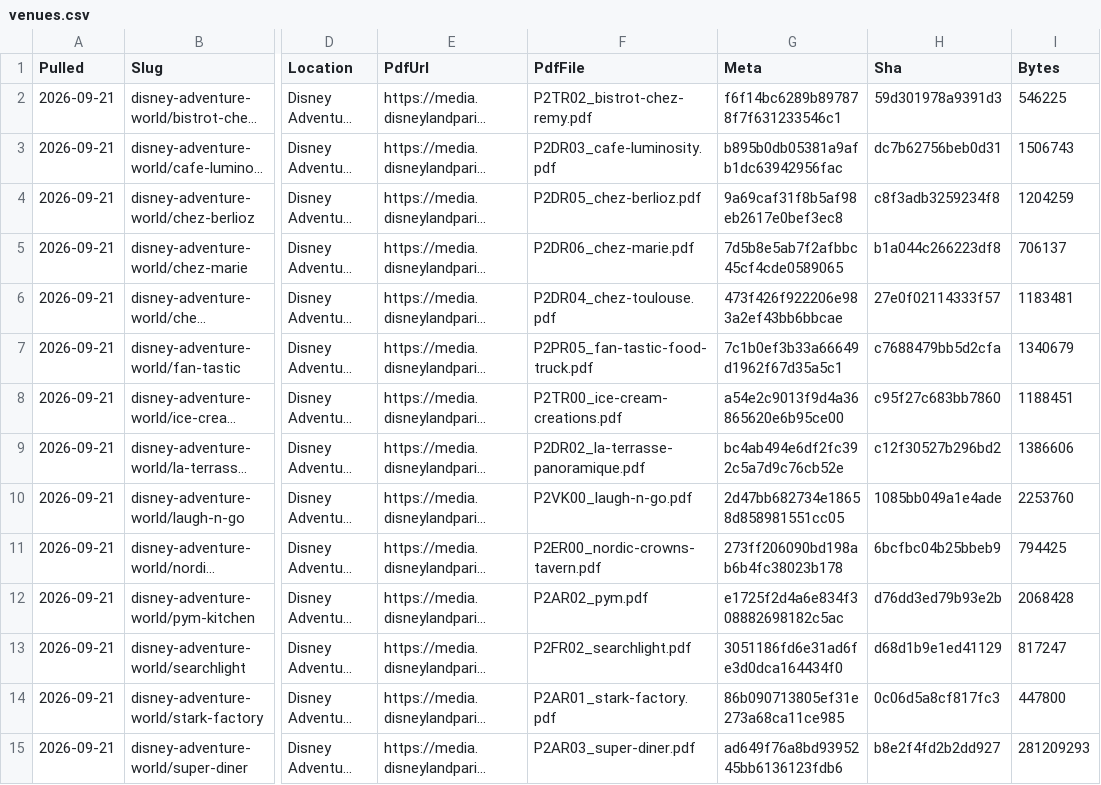
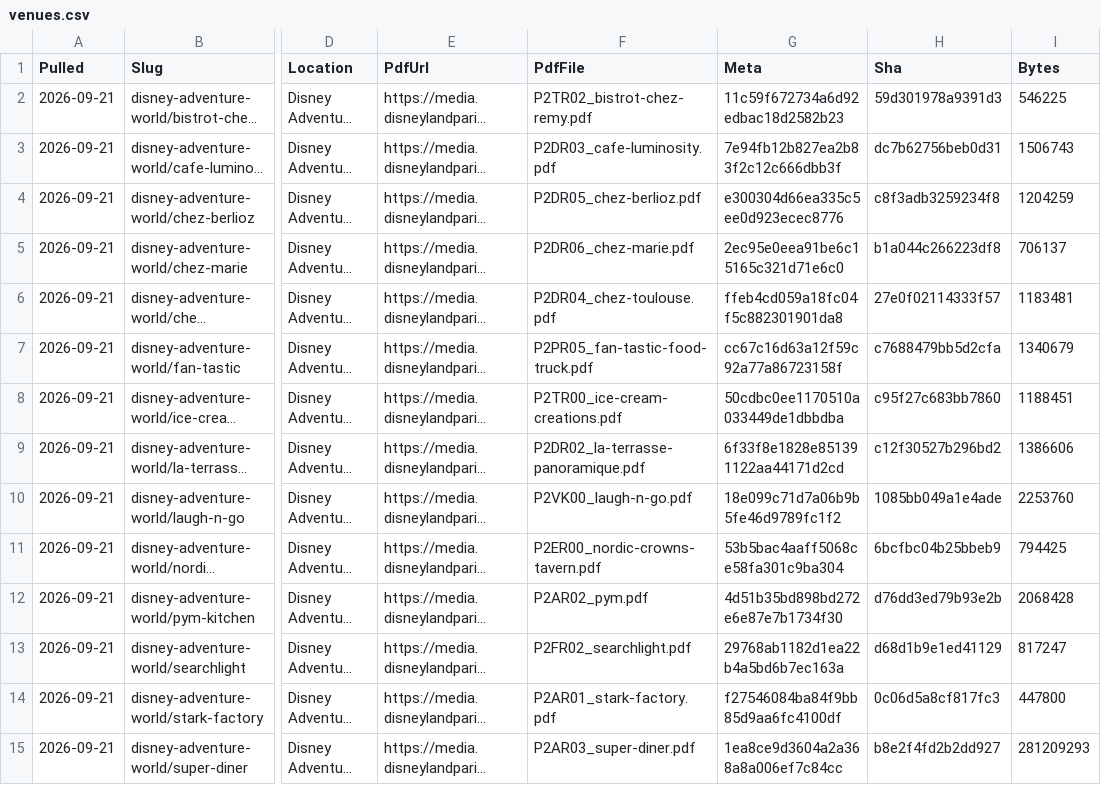
Before and after one commit to scoopdisney/paris-menu-watch, a CSV file: data/venues.csv, drawn as a sheet; only a part is shown, gaps mark what is left out; long unchanged cells end in …; the diff covers the shown part only; the diff names each change by its address in the sheet, - before the commit and + after, or states it on an @@ line.

```diff
--- a/data/venues.csv
+++ b/data/venues.csv
-G2 (Meta): f6f14bc6289b897878f7f631233546c1
+G2 (Meta): 11c59f672734a6d92edbac18d2582b23
-G3 (Meta): b895b0db05381a9afb1dc63942956fac
+G3 (Meta): 7e94fb12b827ea2b83f2c12c666dbb3f
-G4 (Meta): 9a69caf31f8b5af98eb2617e0bef3ec8
+G4 (Meta): e300304d66ea335c5ee0d923ecec8776
-G5 (Meta): 7d5b8e5ab7f2afbbc45cf4cde0589065
+G5 (Meta): 2ec95e0eea91be6c15165c321d71e6c0
-G6 (Meta): 473f426f922206e983a2ef43bb6bbcae
+G6 (Meta): ffeb4cd059a18fc04f5c882301901da8
-G7 (Meta): 7c1b0ef3b33a66649d1962f67d35a5c1
+G7 (Meta): cc67c16d63a12f59c92a77a86723158f
-G8 (Meta): a54e2c9013f9d4a36865620e6b95ce00
+G8 (Meta): 50cdbc0ee1170510a033449de1dbbdba
-G9 (Meta): bc4ab494e6df2fc392c5a7d9c76cb52e
+G9 (Meta): 6f33f8e1828e851391122aa44171d2cd
-G10 (Meta): 2d47bb682734e18658d858981551cc05
+G10 (Meta): 18e099c71d7a06b9b5fe46d9789fc1f2
-G11 (Meta): 273ff206090bd198ab6b4fc38023b178
+G11 (Meta): 53b5bac4aaff5068ce58fa301c9ba304
-G12 (Meta): e1725f2d4a6e834f308882698182c5ac
+G12 (Meta): 4d51b35bd898bd272e6e87e7b1734f30
-G13 (Meta): 3051186fd6e31ad6fe3d0dca164434f0
+G13 (Meta): 29768ab1182d1ea22b4a5bd6b7ec163a
-G14 (Meta): 86b090713805ef31e273a68ca11ce985
+G14 (Meta): f27546084ba84f9bb85d9aa6fc4100df
-G15 (Meta): ad649f76a8bd9395245bb6136123fdb6
+G15 (Meta): 1ea8ce9d3604a2a368a8a006ef7c84cc
```
Also changed, not shown: 66 edited cells elsewhere in this file.
